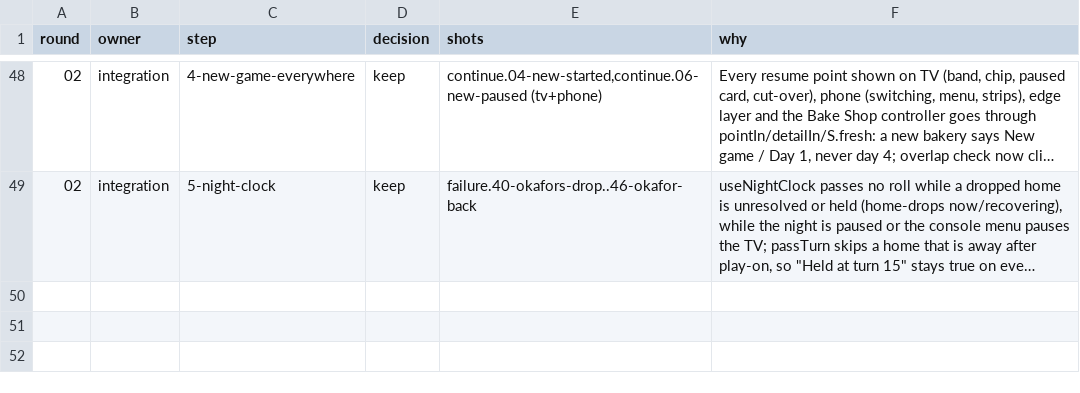
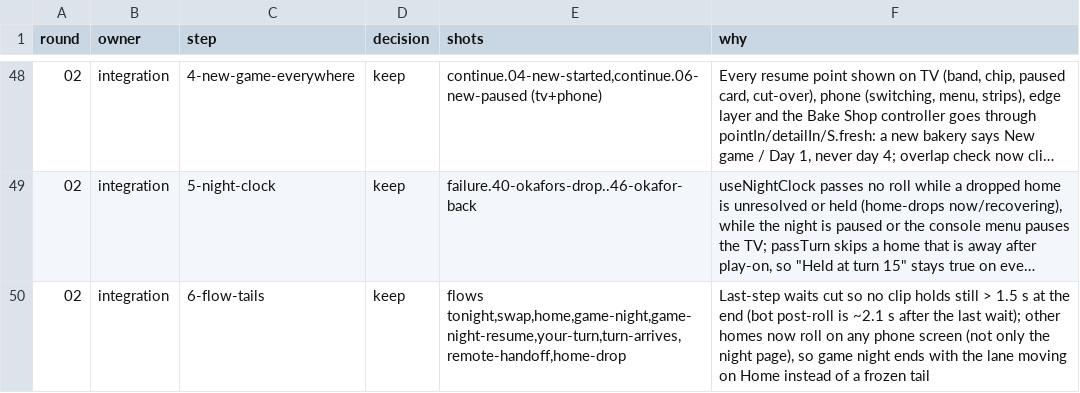
Before and after one commit to open-game-system/open-game-system, a TSV file: design/critic/decisions.tsv, drawn as a sheet; only a part is shown, gaps mark what is left out; long unchanged cells end in …; the diff names each change by its address in the sheet, - before the commit and + after, or states it on an @@ line.

```diff
--- a/design/critic/decisions.tsv
+++ b/design/critic/decisions.tsv
+row 50: 02 | integration | 6-flow-tails | keep | flows tonight,swap,home,game-night,game-night-resume,your-turn,turn-arrives,remote-handoff,home-drop | Last-step waits cut so no clip holds still > 1.5 s at the end (bot post-roll is ~2.1 s after the last wait); other homes now roll on any phone screen (not only the night page), so game night ends with the lane moving on Home instead of a frozen tail
```
Also changed, not shown: 3 other files.
